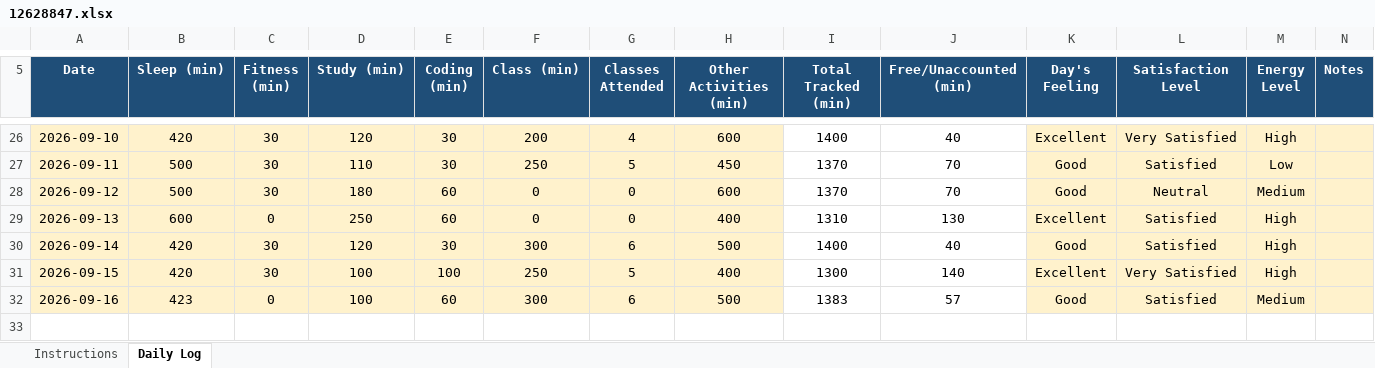
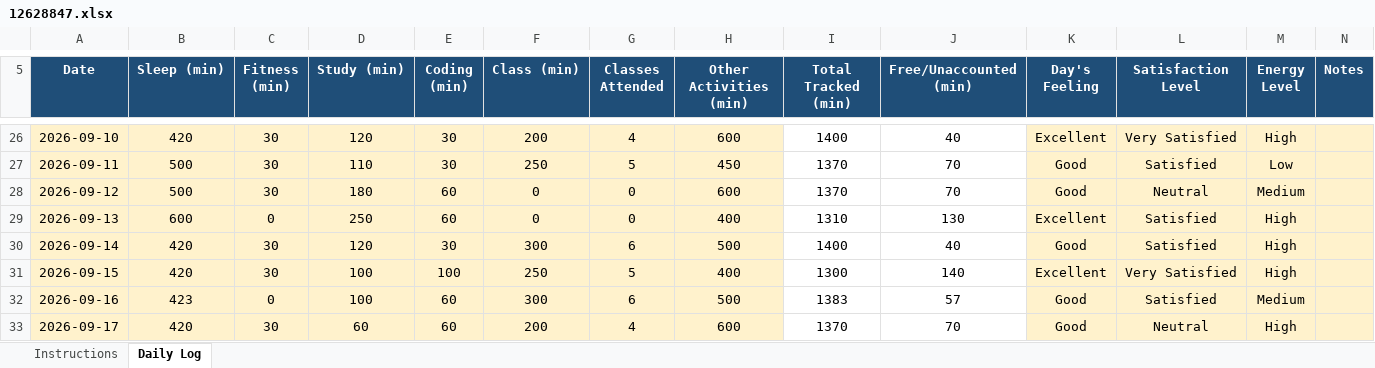
Before and after one commit to tarun45-design/CAP776, an Excel workbook: 12628847.xlsx, sheet Daily Log, drawn as a sheet; only a part is shown, gaps mark what is left out; values as stored, in another font and other column widths than the file's, no borders; conditional formats not drawn; the diff names each change by its address in the sheet, - before the commit and + after, or states it on an @@ line.

Commit message:
12628847.xlsx

```diff
--- a/12628847.xlsx (sheet Daily Log)
+++ b/12628847.xlsx (sheet Daily Log)
+row 33: 2026-09-17 | 420 | 30 | 60 | 60 | 200 | 4 | 600 | 1370 | 70 | Good | Neutral | High
```
